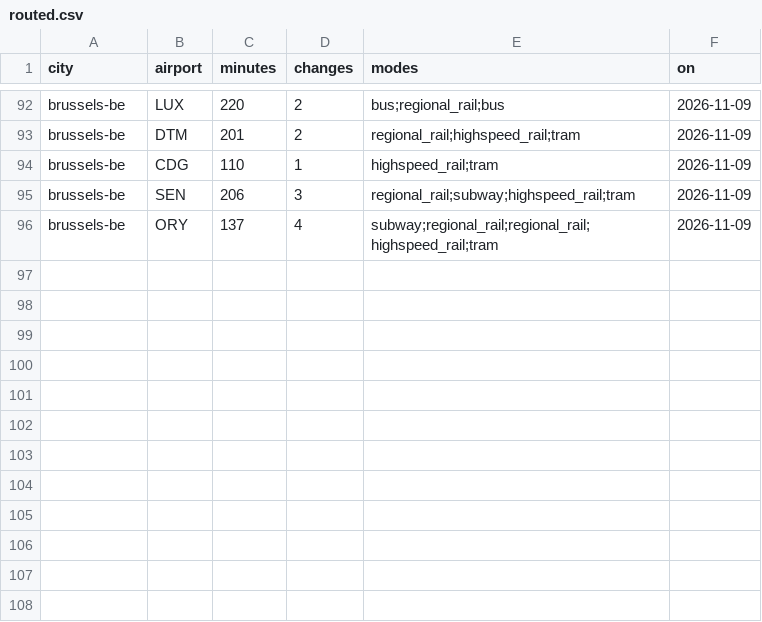
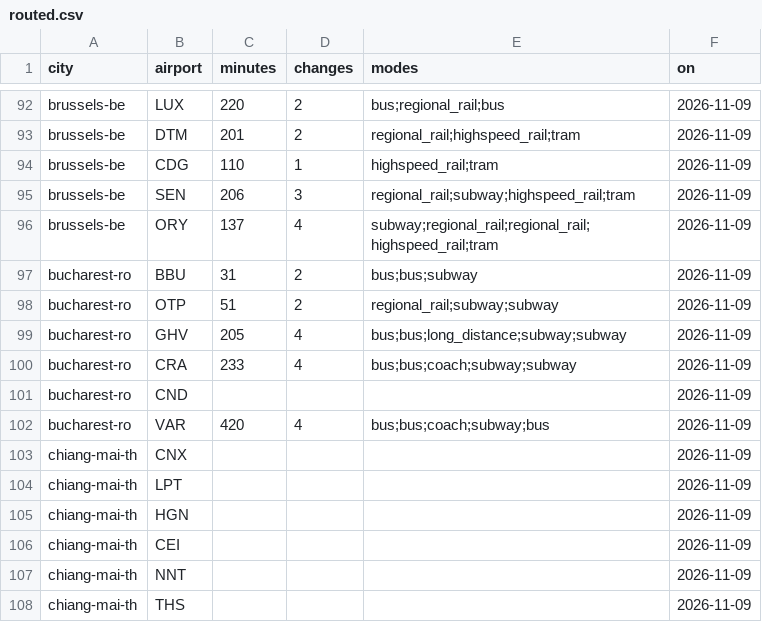
Before and after one commit to clombion/kiz-radar, a CSV file: pipeline/routed.csv, drawn as a sheet; only a part is shown, gaps mark what is left out.

```diff
--- a/pipeline/routed.csv
+++ b/pipeline/routed.csv
@@ -96 +96,13 @@ brussels-be,SEN,206,3,regional_rail;subway;highspeed_rail;tram,2026-11-09
 brussels-be,ORY,137,4,subway;regional_rail;regional_rail;highspeed_rail;tram,2026-11-09
+bucharest-ro,BBU,31,2,bus;bus;subway,2026-11-09
+bucharest-ro,OTP,51,2,regional_rail;subway;subway,2026-11-09
+bucharest-ro,GHV,205,4,bus;bus;long_distance;subway;subway,2026-11-09
+bucharest-ro,CRA,233,4,bus;bus;coach;subway;subway,2026-11-09
+bucharest-ro,CND,,,,2026-11-09
+bucharest-ro,VAR,420,4,bus;bus;coach;subway;bus,2026-11-09
+chiang-mai-th,CNX,,,,2026-11-09
+chiang-mai-th,LPT,,,,2026-11-09
+chiang-mai-th,HGN,,,,2026-11-09
+chiang-mai-th,CEI,,,,2026-11-09
+chiang-mai-th,NNT,,,,2026-11-09
+chiang-mai-th,THS,,,,2026-11-09
```
Also changed, not shown: pipeline/screened.csv, pipeline/stations.csv.
